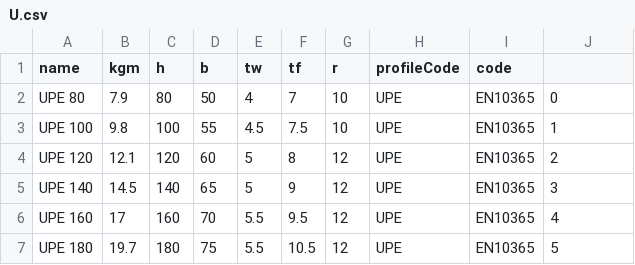
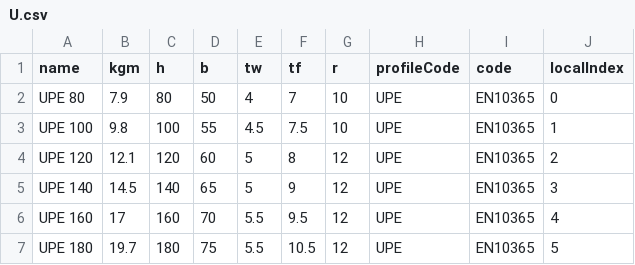
Before and after one commit to azwsd/azwsd.github.io, a CSV file: data/U.csv, drawn as a sheet; only a part is shown.

```diff
--- a/data/U.csv
+++ b/data/U.csv
@@ -1,2 +1,2 @@
-name,kgm,h,b,tw,tf,r,profileCode,code,
+name,kgm,h,b,tw,tf,r,profileCode,code,localIndex
 UPE 80,7.9,80,50,4,7,10,UPE,EN10365,0
```
Also changed, not shown: data/I.csv, 3 other files.
